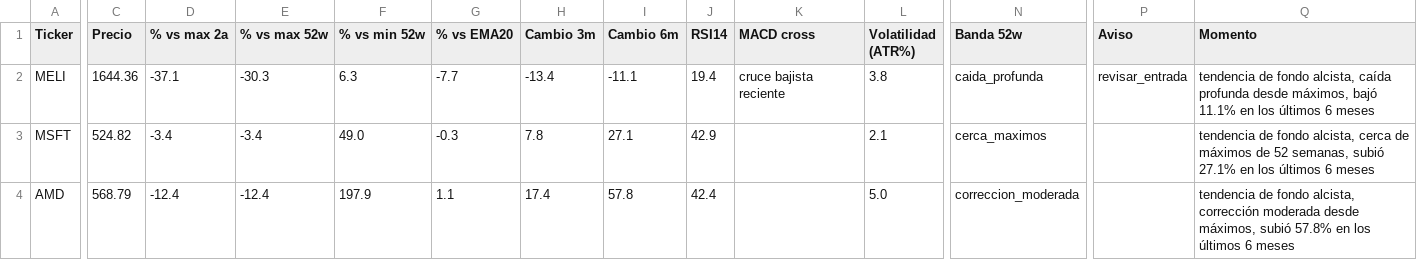
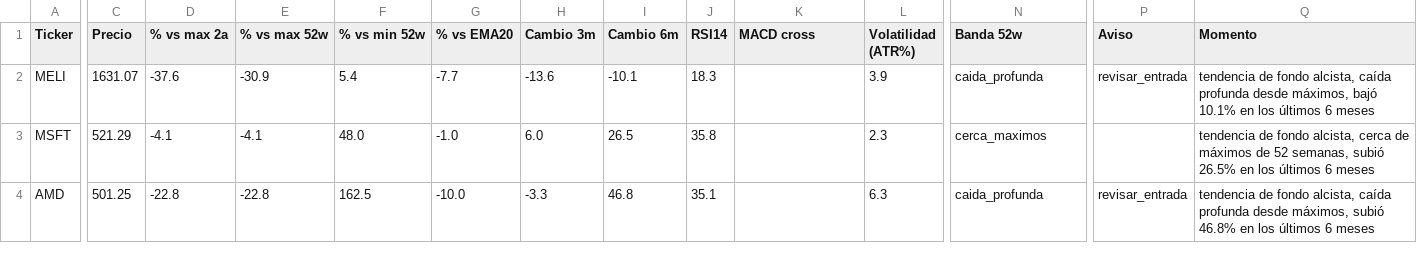
Before and after one commit to marianobuglio/invest-agent, a CSV file: analysis_result.csv, drawn as a sheet; only a part is shown, gaps mark what is left out; the diff covers the shown part only; the diff names each change by its address in the sheet, - before the commit and + after, or states it on an @@ line.

```diff
--- a/analysis_result.csv
+++ b/analysis_result.csv
-C2 (Precio): 1644.36
+C2 (Precio): 1631.07
-D2 (% vs max 2a): -37.1
+D2 (% vs max 2a): -37.6
-E2 (% vs max 52w): -30.3
+E2 (% vs max 52w): -30.9
-F2 (% vs min 52w): 6.3
+F2 (% vs min 52w): 5.4
-H2 (Cambio 3m): -13.4
+H2 (Cambio 3m): -13.6
-I2 (Cambio 6m): -11.1
+I2 (Cambio 6m): -10.1
-J2 (RSI14): 19.4
+J2 (RSI14): 18.3
-K2 (MACD cross): cruce bajista reciente
+K2 (MACD cross): (empty)
-L2 (Volatilidad (ATR%)): 3.8
+L2 (Volatilidad (ATR%)): 3.9
-Q2 (Momento): …máximos, bajó 11.1% en los…
+Q2 (Momento): …máximos, bajó 10.1% en los…
-C3 (Precio): 524.82
+C3 (Precio): 521.29
-D3 (% vs max 2a): -3.4
+D3 (% vs max 2a): -4.1
-E3 (% vs max 52w): -3.4
+E3 (% vs max 52w): -4.1
-F3 (% vs min 52w): 49.0
+F3 (% vs min 52w): 48.0
-G3 (% vs EMA20): -0.3
+G3 (% vs EMA20): -1.0
-H3 (Cambio 3m): 7.8
+H3 (Cambio 3m): 6.0
-I3 (Cambio 6m): 27.1
+I3 (Cambio 6m): 26.5
-J3 (RSI14): 42.9
+J3 (RSI14): 35.8
-L3 (Volatilidad (ATR%)): 2.1
+L3 (Volatilidad (ATR%)): 2.3
-Q3 (Momento): …semanas, subió 27.1% en los…
+Q3 (Momento): …semanas, subió 26.5% en los…
-C4 (Precio): 568.79
+C4 (Precio): 501.25
-D4 (% vs max 2a): -12.4
+D4 (% vs max 2a): -22.8
-E4 (% vs max 52w): -12.4
+E4 (% vs max 52w): -22.8
-F4 (% vs min 52w): 197.9
+F4 (% vs min 52w): 162.5
-G4 (% vs EMA20): 1.1
+G4 (% vs EMA20): -10.0
-H4 (Cambio 3m): 17.4
+H4 (Cambio 3m): -3.3
-I4 (Cambio 6m): 57.8
+I4 (Cambio 6m): 46.8
-J4 (RSI14): 42.4
+J4 (RSI14): 35.1
-L4 (Volatilidad (ATR%)): 5.0
+L4 (Volatilidad (ATR%)): 6.3
-N4 (Banda 52w): correccion_moderada
+N4 (Banda 52w): caida_profunda
-P4 (Aviso): (empty)
+P4 (Aviso): revisar_entrada
-Q4 (Momento): …fondo alcista, corrección moderada desde máximos, subió 57.8% en los…
+Q4 (Momento): …fondo alcista, caída profunda desde máximos, subió 46.8% en los…
```
Also changed, not shown: 92 edited cells elsewhere in this file, state_previous_run.csv, 3 other files.
